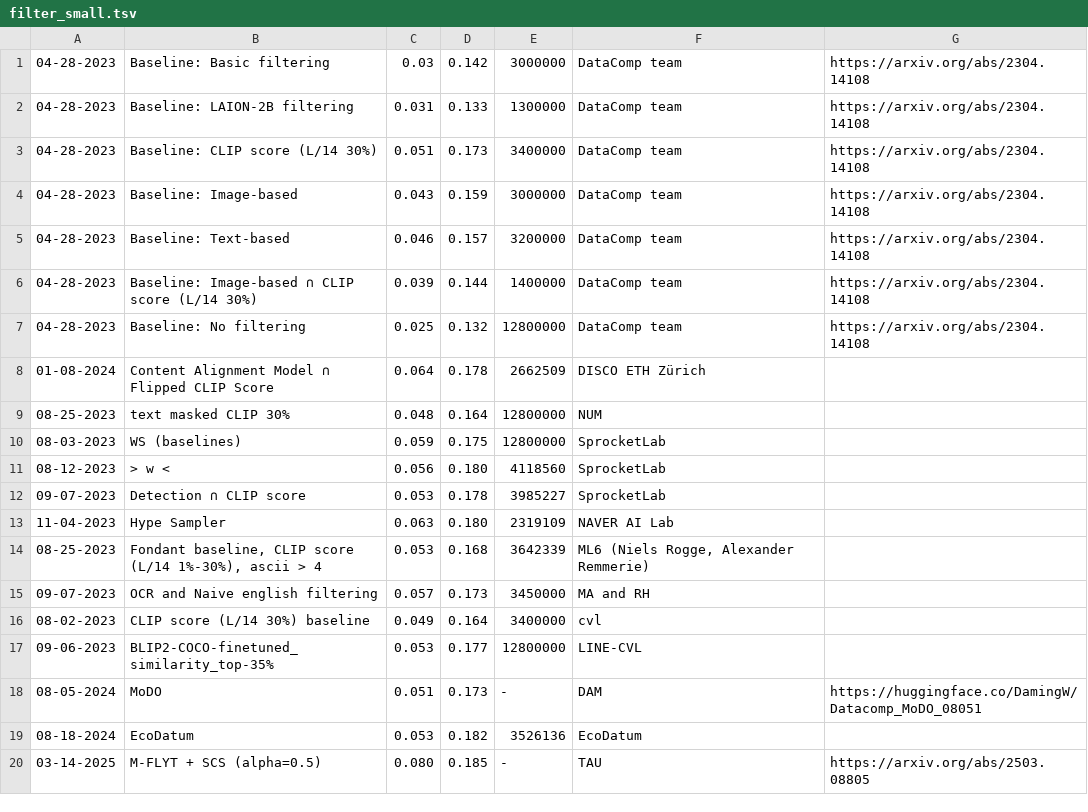
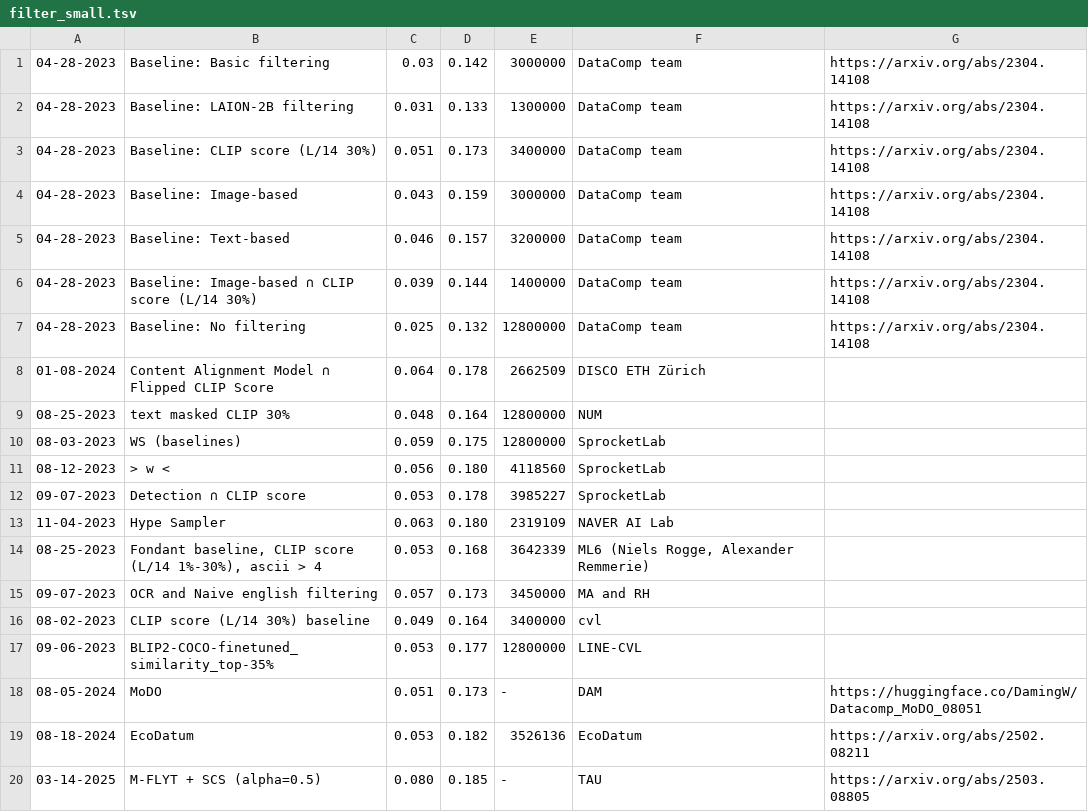
Before and after one commit to mlfoundations/datacomp_site, a TSV file: dcclip/data/filter_small.tsv, drawn as a sheet.

Commit message:
add arxiv link to submission

```diff
--- a/dcclip/data/filter_small.tsv
+++ b/dcclip/data/filter_small.tsv
@@ -18,3 +18,3 @@
 08-05-2024	MoDO	0.051	0.173	-	DAM	https://huggingface.co/DamingW/Datacomp_MoDO_08051
-08-18-2024	EcoDatum	0.053	0.182	3526136	EcoDatum		
+08-18-2024	EcoDatum	0.053	0.182	3526136	EcoDatum	https://arxiv.org/abs/2502.08211
 03-14-2025	M-FLYT + SCS (alpha=0.5)	0.080	0.185	-	TAU	https://arxiv.org/abs/2503.08805
```
